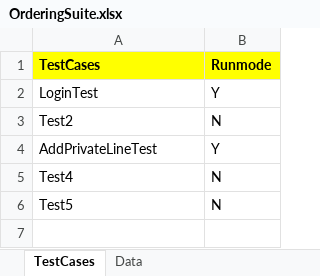
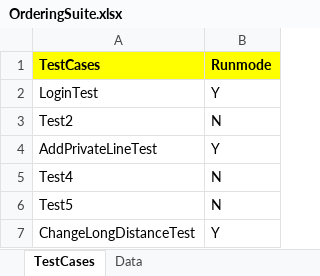
Before and after one commit to girishn53/facebookrepo, an Excel workbook: webdriver_rediff/OrderingSuite.xlsx, sheet TestCases, drawn as a sheet; values as stored, in another font and other column widths than the file's, no borders; the diff names each change by its address in the sheet, - before the commit and + after, or states it on an @@ line.

Commit message:
create change order long distance test case

```diff
--- a/webdriver_rediff/OrderingSuite.xlsx (sheet TestCases)
+++ b/webdriver_rediff/OrderingSuite.xlsx (sheet TestCases)
+row 7: ChangeLongDistanceTest | Y
```
Also changed, not shown: sheet Data, 2 other files.
